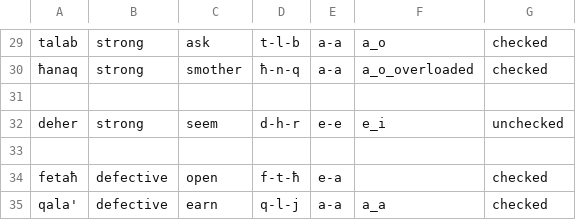
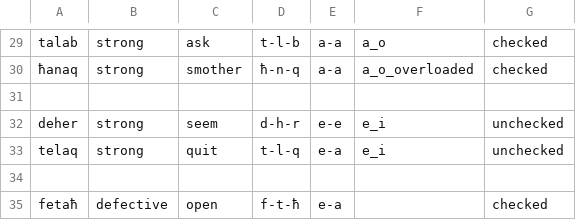
Before and after one commit to apertium/apertium-mlt-heb, a CSV file: dev/mt_verbs/stems.csv, drawn as a sheet; only a part is shown, gaps mark what is left out; the shorter side is filled out with more unchanged rows; the diff names each change by its address in the sheet, - before the commit and + after, or states it on an @@ line.

Commit message:
fixing strong_e_i, adding telaq<v>

```diff
--- a/dev/mt_verbs/stems.csv
+++ b/dev/mt_verbs/stems.csv
+row 33: telaq | strong | quit | t-l-q | e-a | e_i | unchecked
```
Also changed, not shown: 2 other files.
